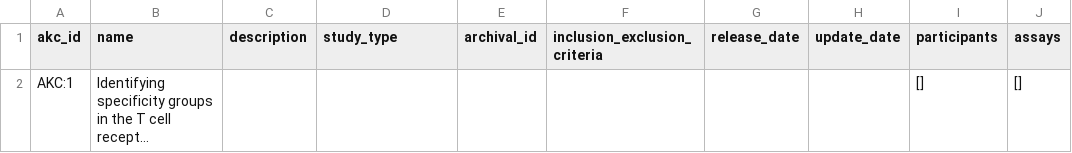
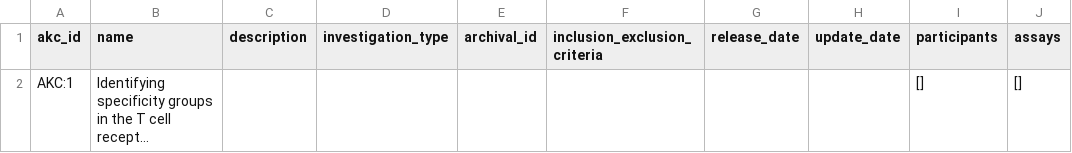
Before and after one commit to airr-knowledge/ak-schema, a TSV file: examples/iedb/tsv/investigations.tsv, drawn as a sheet; only a part is shown; long unchanged cells end in …; the diff names each change by its address in the sheet, - before the commit and + after, or states it on an @@ line.

```diff
--- a/examples/iedb/tsv/investigations.tsv
+++ b/examples/iedb/tsv/investigations.tsv
-D1: study_type
+D1: investigation_type
```
Also changed, not shown: 5 other files.
